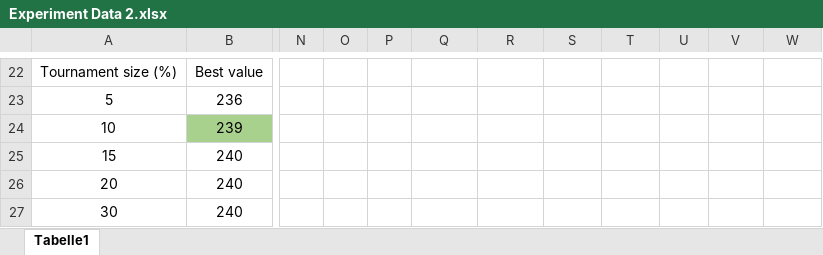
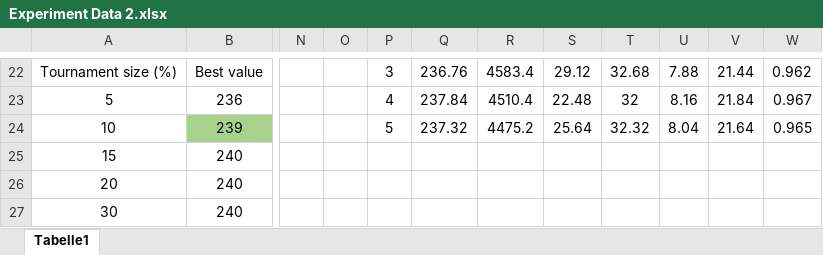
Before and after one commit to swengeler/PP3, an Excel workbook: Genetic Algorithm Autom Pack/Experiment Data 2.xlsx, sheet Tabelle1, drawn as a sheet; only a part is shown, gaps mark what is left out; values as stored, in another font and other column widths than the file's, no borders; charts and pictures not drawn; the diff covers the shown part only; the diff names each change by its address in the sheet, - before the commit and + after, or states it on an @@ line.

```diff
--- a/Genetic Algorithm Autom Pack/Experiment Data 2.xlsx (sheet Tabelle1)
+++ b/Genetic Algorithm Autom Pack/Experiment Data 2.xlsx (sheet Tabelle1)
-P22: (empty)
+P22: 3
-Q22: (empty)
+Q22: 236.76
-R22: (empty)
+R22: 4583.4
-S22: (empty)
+S22: 29.12
-T22: (empty)
+T22: 32.68
-U22: (empty)
+U22: 7.88
-V22: (empty)
+V22: 21.44
-W22: (empty)
+W22: 0.962
-P23: (empty)
+P23: 4
-Q23: (empty)
+Q23: 237.84
-R23: (empty)
+R23: 4510.4
-S23: (empty)
+S23: 22.48
-T23: (empty)
+T23: 32
-U23: (empty)
+U23: 8.16
-V23: (empty)
+V23: 21.84
-W23: (empty)
+W23: 0.967
-P24: (empty)
+P24: 5
-Q24: (empty)
+Q24: 237.32
-R24: (empty)
+R24: 4475.2
-S24: (empty)
+S24: 25.64
-T24: (empty)
+T24: 32.32
-U24: (empty)
+U24: 8.04
-V24: (empty)
+V24: 21.64
-W24: (empty)
+W24: 0.965
```
Also changed, not shown: 5 added rows, 5 removed rows and 56 edited cells elsewhere in this sheet, charts or pictures, 18 other files.
